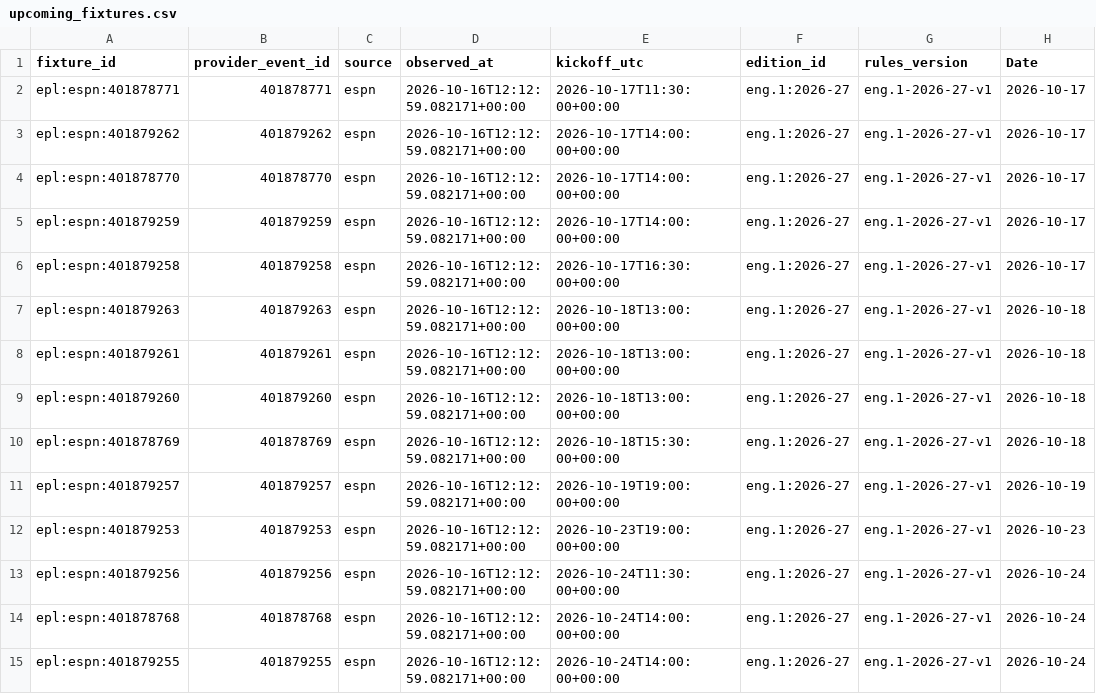
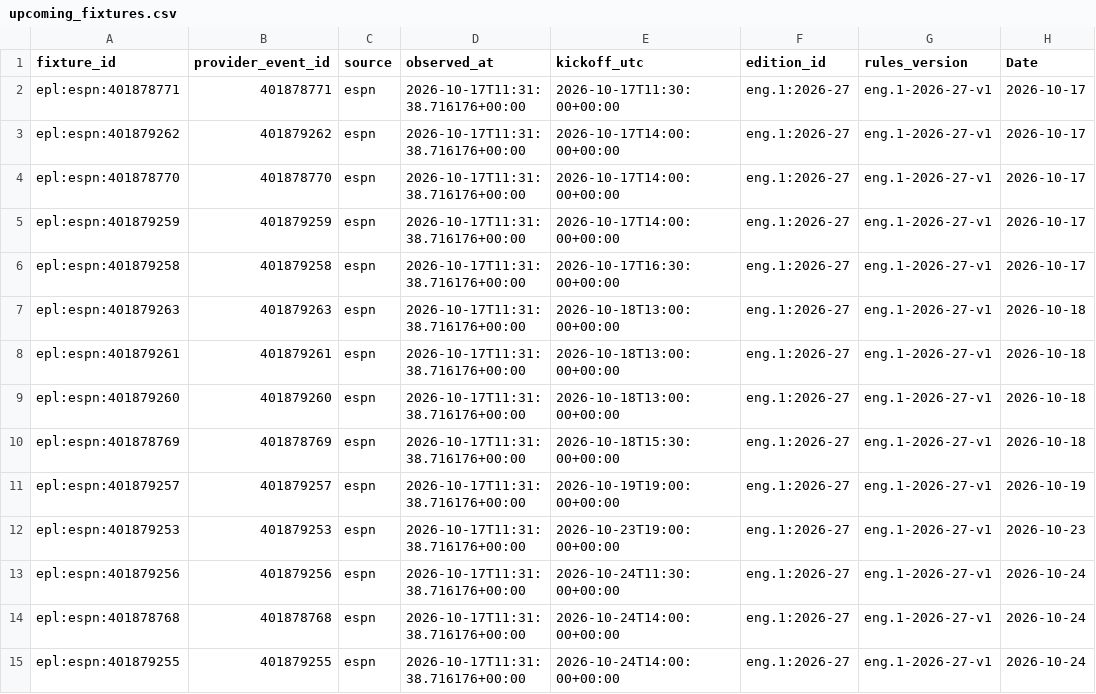
Before and after one commit to gmalbert/premier-league, a CSV file: data_files/upcoming_fixtures.csv, drawn as a sheet; only a part is shown; the diff covers the shown part only; the diff names each change by its address in the sheet, - before the commit and + after, or states it on an @@ line.

```diff
--- a/data_files/upcoming_fixtures.csv
+++ b/data_files/upcoming_fixtures.csv
-D2:D15 (observed_at): 2026-10-16T12:12:59.082171+00:00
+D2:D15 (observed_at): 2026-10-17T11:31:38.716176+00:00
```
Also changed, not shown: 76 edited cells elsewhere in this file, data_files/poisson_metrics_history.csv, data_files/upcoming_predictions.csv, 9 other files.
